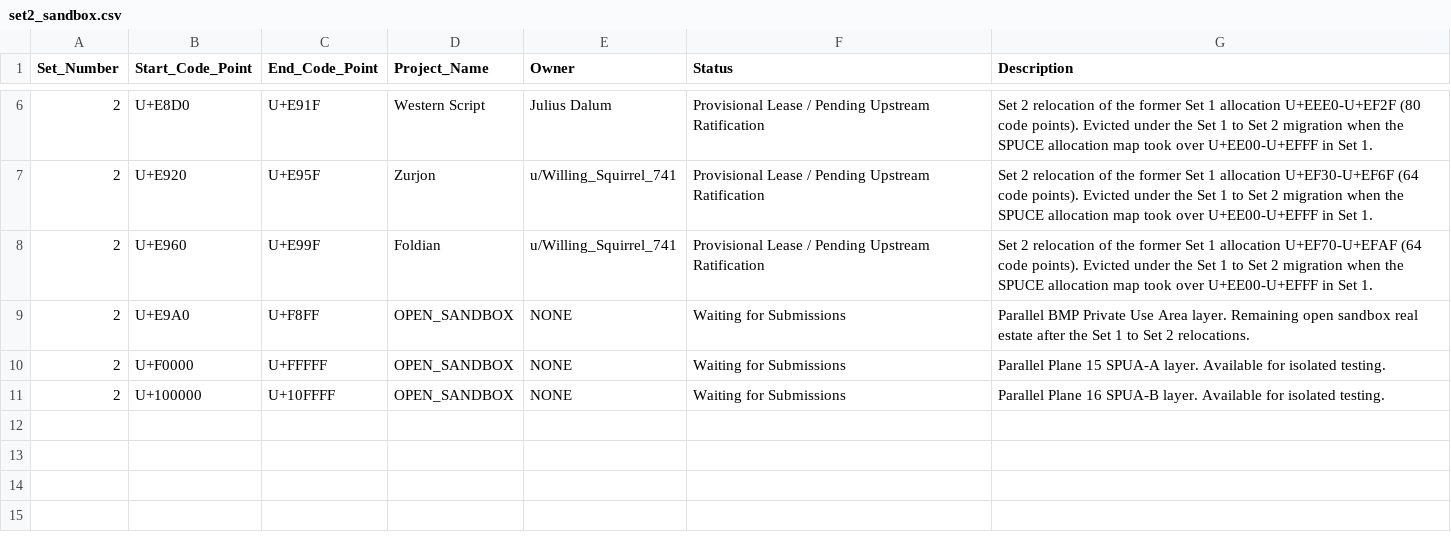
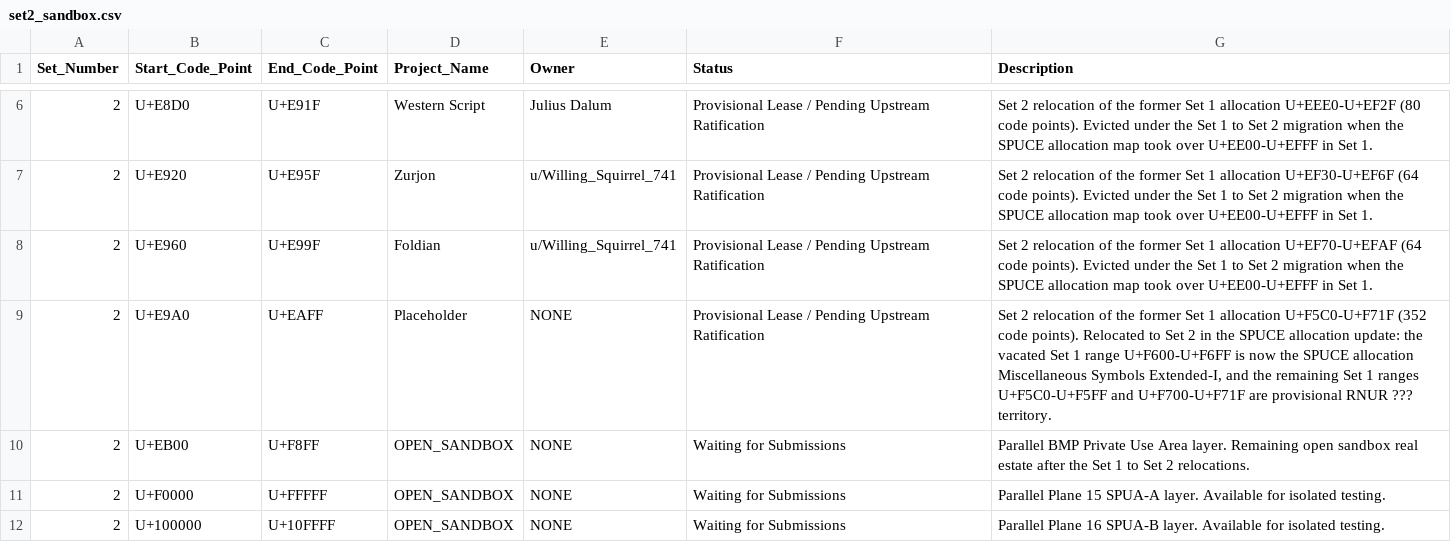
Before and after one commit to rnur-consortium/rnur, a CSV file: data/set2_sandbox.csv, drawn as a sheet; only a part is shown, gaps mark what is left out.

```diff
--- a/data/set2_sandbox.csv
+++ b/data/set2_sandbox.csv
@@ -8,3 +8,4 @@ Set_Number,Start_Code_Point,End_Code_Point,Project_Name,Owner,Status,Description
 2,U+E960,U+E99F,Foldian,u/Willing_Squirrel_741,Provisional Lease / Pending Upstream Ratification,"Set 2 relocation of the former Set 1 allocation U+EF70-U+EFAF (64 code points). Evicted under the Set 1 to Set 2 migration when the SPUCE allocation map took over U+EE00-U+EFFF in Set 1."
-2,U+E9A0,U+F8FF,OPEN_SANDBOX,NONE,Waiting for Submissions,Parallel BMP Private Use Area layer. Remaining open sandbox real estate after the Set 1 to Set 2 relocations.
+2,U+E9A0,U+EAFF,Placeholder,NONE,Provisional Lease / Pending Upstream Ratification,"Set 2 relocation of the former Set 1 allocation U+F5C0-U+F71F (352 code points). Relocated to Set 2 in the SPUCE allocation update: the vacated Set 1 range U+F600-U+F6FF is now the SPUCE allocation Miscellaneous Symbols Extended-I, and the remaining Set 1 ranges U+F5C0-U+F5FF and U+F700-U+F71F are provisional RNUR ??? territory."
+2,U+EB00,U+F8FF,OPEN_SANDBOX,NONE,Waiting for Submissions,Parallel BMP Private Use Area layer. Remaining open sandbox real estate after the Set 1 to Set 2 relocations.
 2,U+F0000,U+FFFFF,OPEN_SANDBOX,NONE,Waiting for Submissions,Parallel Plane 15 SPUA-A layer. Available for isolated testing.
```
Also changed, not shown: data/set1_master.csv, 17 other files.
